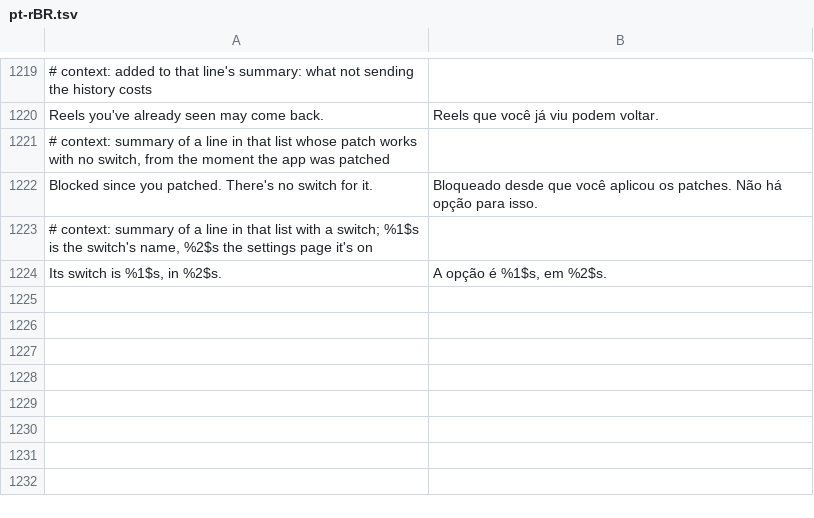
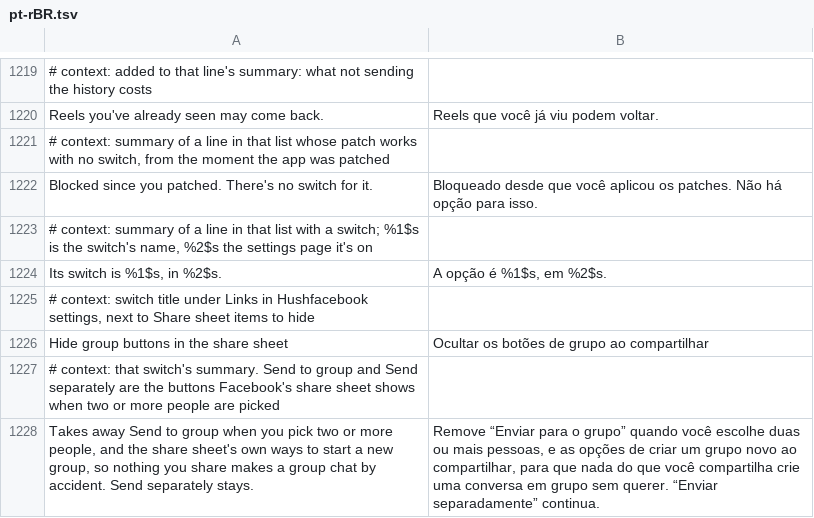
Before and after one commit to SA-SUJON/HushFacebook, a TSV file: extensions/shared/library/src/main/l10n/pt-rBR.tsv, drawn as a sheet; only a part is shown, gaps mark what is left out; the diff names each change by its address in the sheet, - before the commit and + after, or states it on an @@ line.

Commit message:
feat(share): hide the share sheet's Send to group buttons
Picking two or more people in a post's or reel's share sheet adds a
Send to group button that makes a new group chat of them, and an
accidental tap leaves an unwanted group behind. Share sheet items gets
a switch under Links, off to start, that leaves those buttons out while
Send separately keeps working.

The footer's Send to group FDSButton is handed to the extension where
its guards meet, so the footer lays out as it does for one pick. The
sheet's own new-group entries (a row above the people, an icon on their
header, a button beside the search box) are each drawn with the FDS
GROUP_PLUS icon behind one boolean, and the hook answers that boolean
off, which is Facebook's path with the experiment off. All of it is
found by kept names: the footer's render loading
private_sharing_forward_super_share_sheet and SharesheetMessagingActionsImpl,
the body's render loading messenger_suggested_recipients_hscroll, the
search row's search_bar_and_create_group_row, and the GROUP_PLUS enum
constant. Checked against the 581 dex only; the people picker's own
broadcast flow footer is left alone because its slots are shared with
group creation and message forwarding. Not built or run on a device.

Refs #104

```diff
--- a/extensions/shared/library/src/main/l10n/pt-rBR.tsv
+++ b/extensions/shared/library/src/main/l10n/pt-rBR.tsv
+row 1225: # context: switch title under Links in Hushfacebook settings, next to Share sheet items to hide
+row 1226: Hide group buttons in the share sheet | Ocultar os botões de grupo ao compartilhar
+row 1227: # context: that switch's summary. Send to group and Send separately are the buttons Facebook's share sheet shows when two or more people are picked
+row 1228: Takes away Send to group when you pick two or more people, and the share sheet's own ways to start a new group, so nothing you share makes a group chat by accident. Send separately stays. | Remove “Enviar para o grupo” quando você escolhe duas ou mais pessoas, e as opções de criar um grupo novo ao compartilhar, para que nada do que você compartilha crie uma conversa em grupo sem querer. “Enviar separadamente” continua.
```
Also changed, not shown: extensions/shared/library/src/main/l10n/de.tsv, extensions/shared/library/src/main/l10n/es.tsv, 19 other files.
